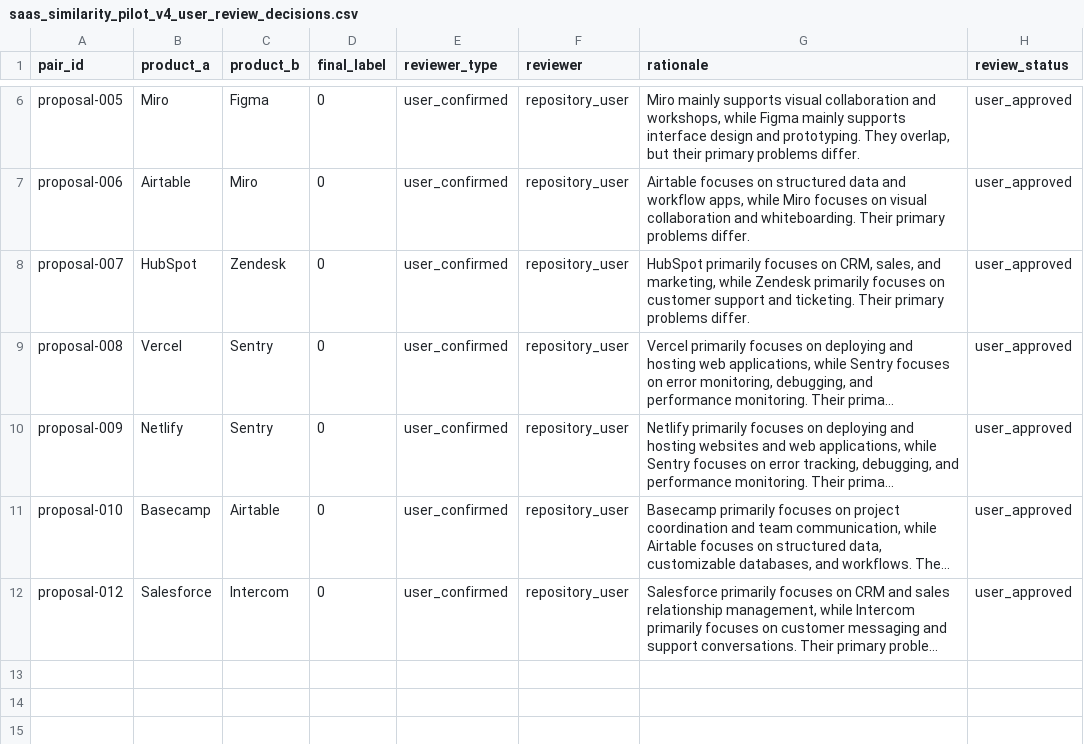
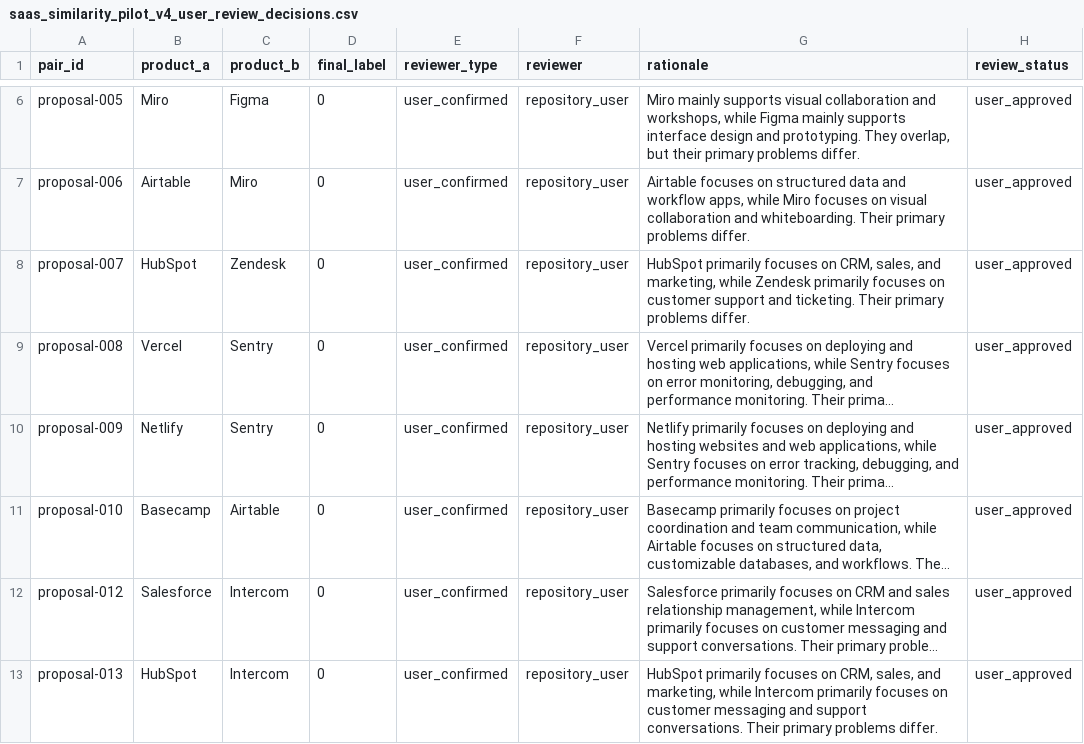
Before and after one commit to jaishankarcr09-sys/WebForge, a CSV file: backend/data/saas_similarity_pilot_v4_user_review_decisions.csv, drawn as a sheet; only a part is shown, gaps mark what is left out; long unchanged cells end in …; the diff names each change by its address in the sheet, - before the commit and + after, or states it on an @@ line.

Commit message:
Record explicit user review decision for HubSpot and Intercom

```diff
--- a/backend/data/saas_similarity_pilot_v4_user_review_decisions.csv
+++ b/backend/data/saas_similarity_pilot_v4_user_review_decisions.csv
+row 13: proposal-013 | HubSpot | Intercom | 0 | user_confirmed | repository_user | HubSpot primarily focuses on CRM, sales, and marketing, while Intercom primarily focuses on customer messaging and support conversations. Their primary problems differ. | user_approved
```
